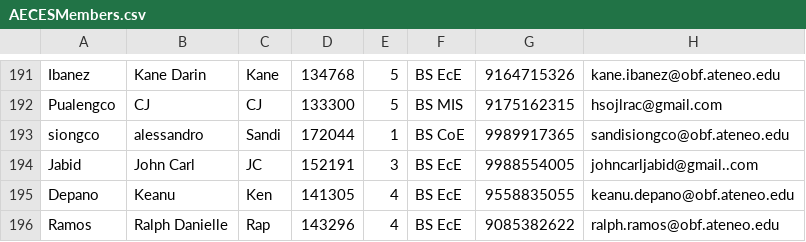
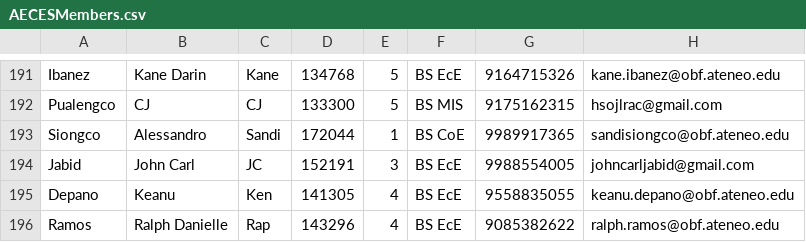
Before and after one commit to janzkyle/consti-review, a CSV file: private/AECESMembers.csv, drawn as a sheet; only a part is shown, gaps mark what is left out.

Commit message:
fixed more csv errors

```diff
--- a/private/AECESMembers.csv
+++ b/private/AECESMembers.csv
@@ -192,4 +192,4 @@ Ibanez,Kane Darin,Kane,134768,5,BS EcE,9164715326,kane.ibanez@obf.ateneo.edu
 Pualengco,CJ,CJ,133300,5,BS MIS,9175162315,hsojlrac@gmail.com
-siongco,alessandro,Sandi,172044,1,BS CoE,9989917365,sandisiongco@obf.ateneo.edu
-Jabid,John Carl,JC,152191,3,BS EcE,9988554005,johncarljabid@gmail..com
+Siongco,Alessandro,Sandi,172044,1,BS CoE,9989917365,sandisiongco@obf.ateneo.edu
+Jabid,John Carl,JC,152191,3,BS EcE,9988554005,johncarljabid@gmail.com
 Depano,Keanu,Ken,141305,4,BS EcE,9558835055,keanu.depano@obf.ateneo.edu
```
